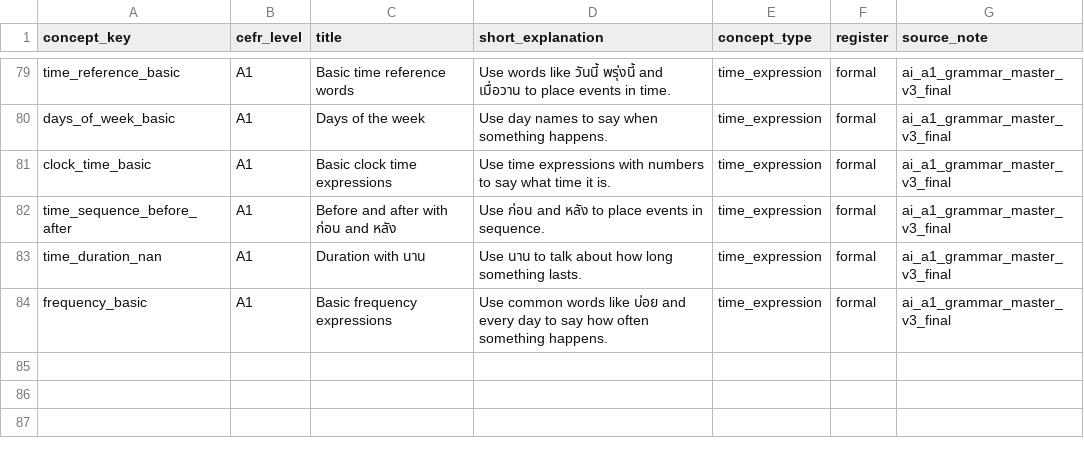
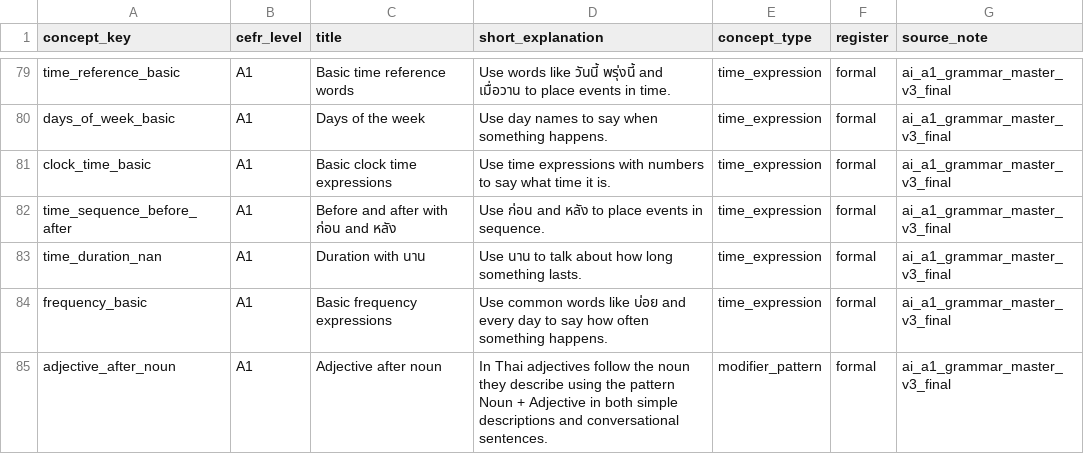
Before and after one commit to ozewieze/thai-app, a CSV file: supabase/seed-data/master/csv/grammar_master.csv, drawn as a sheet; only a part is shown, gaps mark what is left out; the diff names each change by its address in the sheet, - before the commit and + after, or states it on an @@ line.

```diff
--- a/supabase/seed-data/master/csv/grammar_master.csv
+++ b/supabase/seed-data/master/csv/grammar_master.csv
+row 85: adjective_after_noun | A1 | Adjective after noun | In Thai adjectives follow the noun they describe using the pattern Noun + Adjective in both simple descriptions and conversational sentences. | modifier_pattern | formal | ai_a1_grammar_master_v3_final
```
Also changed, not shown: 14 other files.
